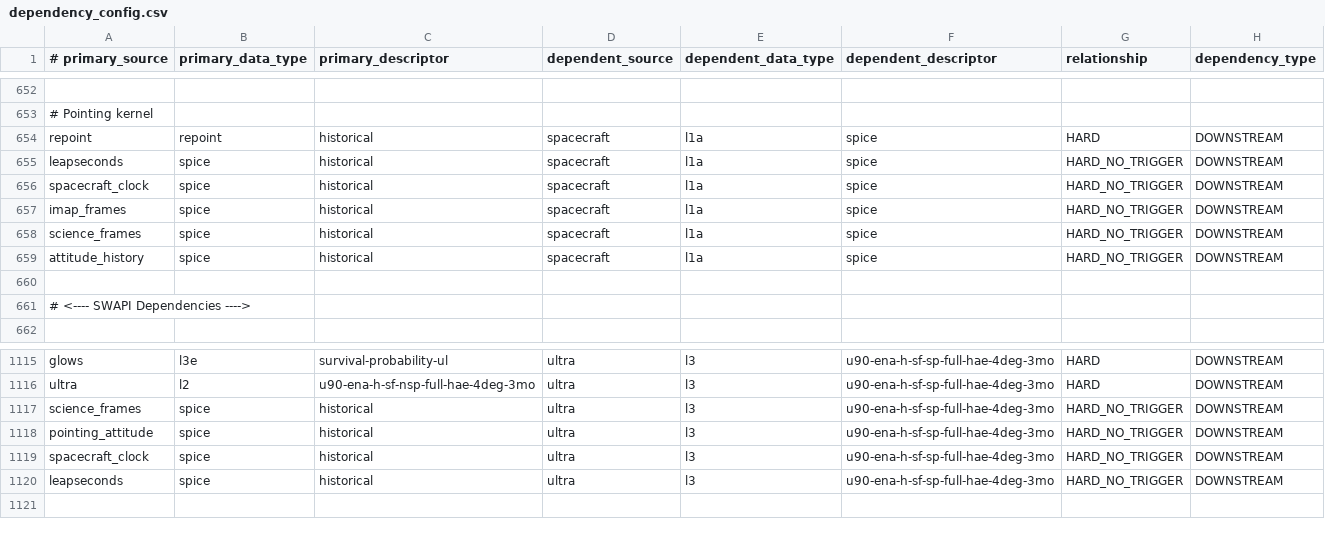
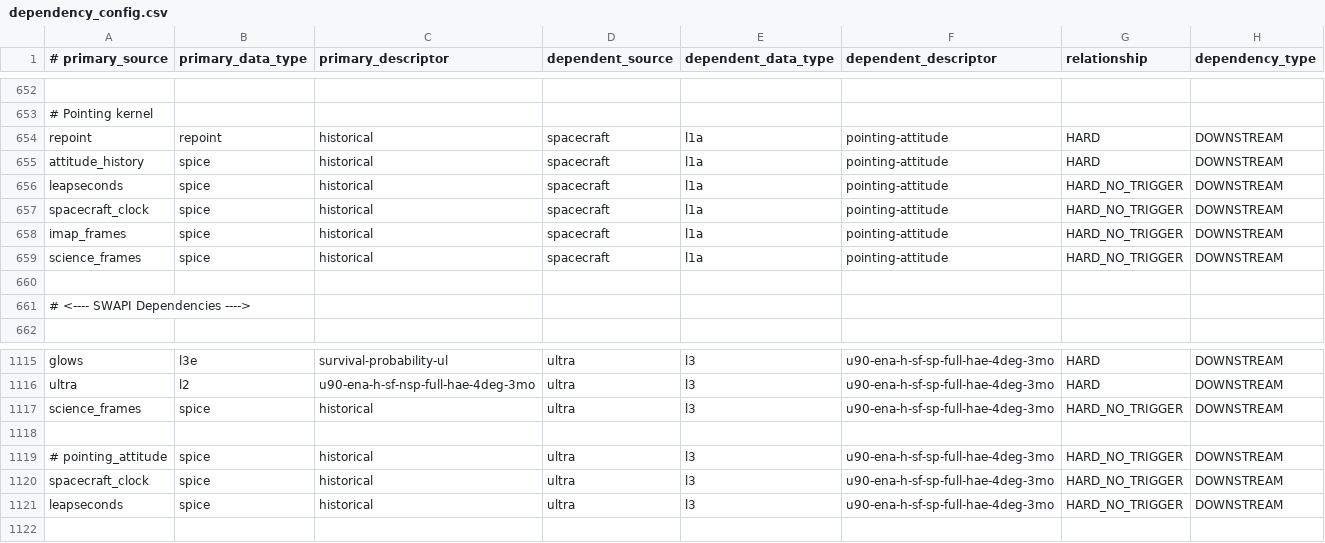
Before and after one commit to IMAP-Science-Operations-Center/sds-data-manager, a CSV file: sds_data_manager/lambda_code/SDSCode/pipeline_lambdas/dependency_config.csv, drawn as a sheet; only a part is shown, gaps mark what is left out; removed rows and columns are numbered as before the commit, all else as after; the diff names each change by its address in the sheet, - before the commit and + after, or states it on an @@ line.

Commit message:
Adding attitude_history and update to HARD Updated tests to be decouple

```diff
--- a/sds_data_manager/lambda_code/SDSCode/pipeline_lambdas/dependency_config.csv
+++ b/sds_data_manager/lambda_code/SDSCode/pipeline_lambdas/dependency_config.csv
-F654 (dependent_descriptor): spice
+F654 (dependent_descriptor): pointing-attitude
+row 655: attitude_history | spice | historical | spacecraft | l1a | pointing-attitude | HARD | DOWNSTREAM
-F656:F659 (dependent_descriptor): spice
+F656:F659 (dependent_descriptor): pointing-attitude
-row 659: attitude_history | spice | historical | spacecraft | l1a | spice | HARD_NO_TRIGGER | DOWNSTREAM
+row 1118: (empty)
-A1119 (# primary_source): pointing_attitude
+A1119 (# primary_source): # pointing_attitude
```
Also changed, not shown: 10 other files.
